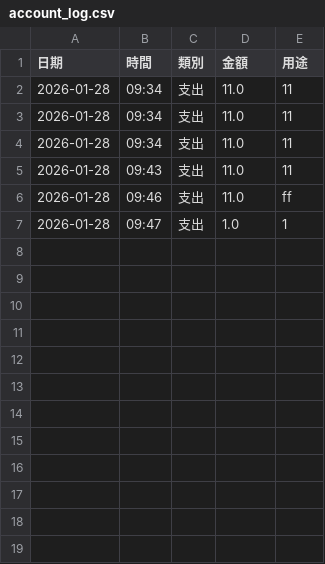
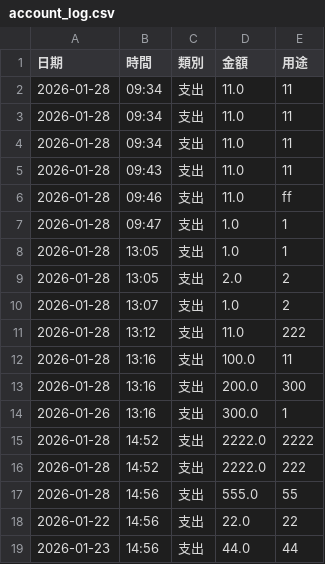
Before and after one commit to cms11111111/PYTHON, a CSV file: account_log.csv, drawn as a sheet; the diff names each change by its address in the sheet, - before the commit and + after, or states it on an @@ line.

```diff
--- a/account_log.csv
+++ b/account_log.csv
+row 8: 2026-01-28 | 13:05 | 支出 | 1.0 | 1
+row 9: 2026-01-28 | 13:05 | 支出 | 2.0 | 2
+row 10: 2026-01-28 | 13:07 | 支出 | 1.0 | 2
+row 11: 2026-01-28 | 13:12 | 支出 | 11.0 | 222
+row 12: 2026-01-28 | 13:16 | 支出 | 100.0 | 11
+row 13: 2026-01-28 | 13:16 | 支出 | 200.0 | 300
+row 14: 2026-01-26 | 13:16 | 支出 | 300.0 | 1
+row 15: 2026-01-28 | 14:52 | 支出 | 2222.0 | 2222
+row 16: 2026-01-28 | 14:52 | 支出 | 2222.0 | 222
+row 17: 2026-01-28 | 14:56 | 支出 | 555.0 | 55
+row 18: 2026-01-22 | 14:56 | 支出 | 22.0 | 22
+row 19: 2026-01-23 | 14:56 | 支出 | 44.0 | 44
```
Also changed, not shown: 2 other files.
